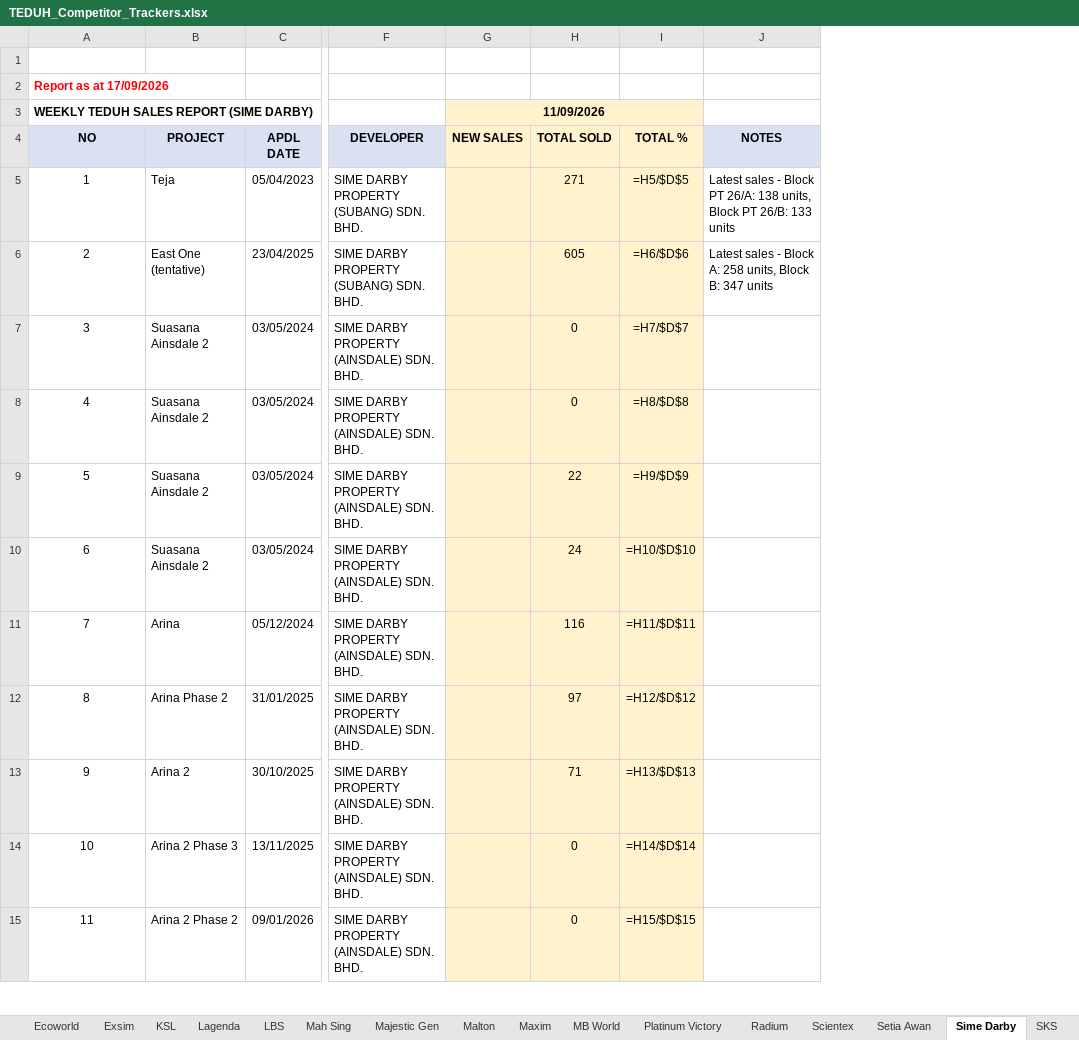
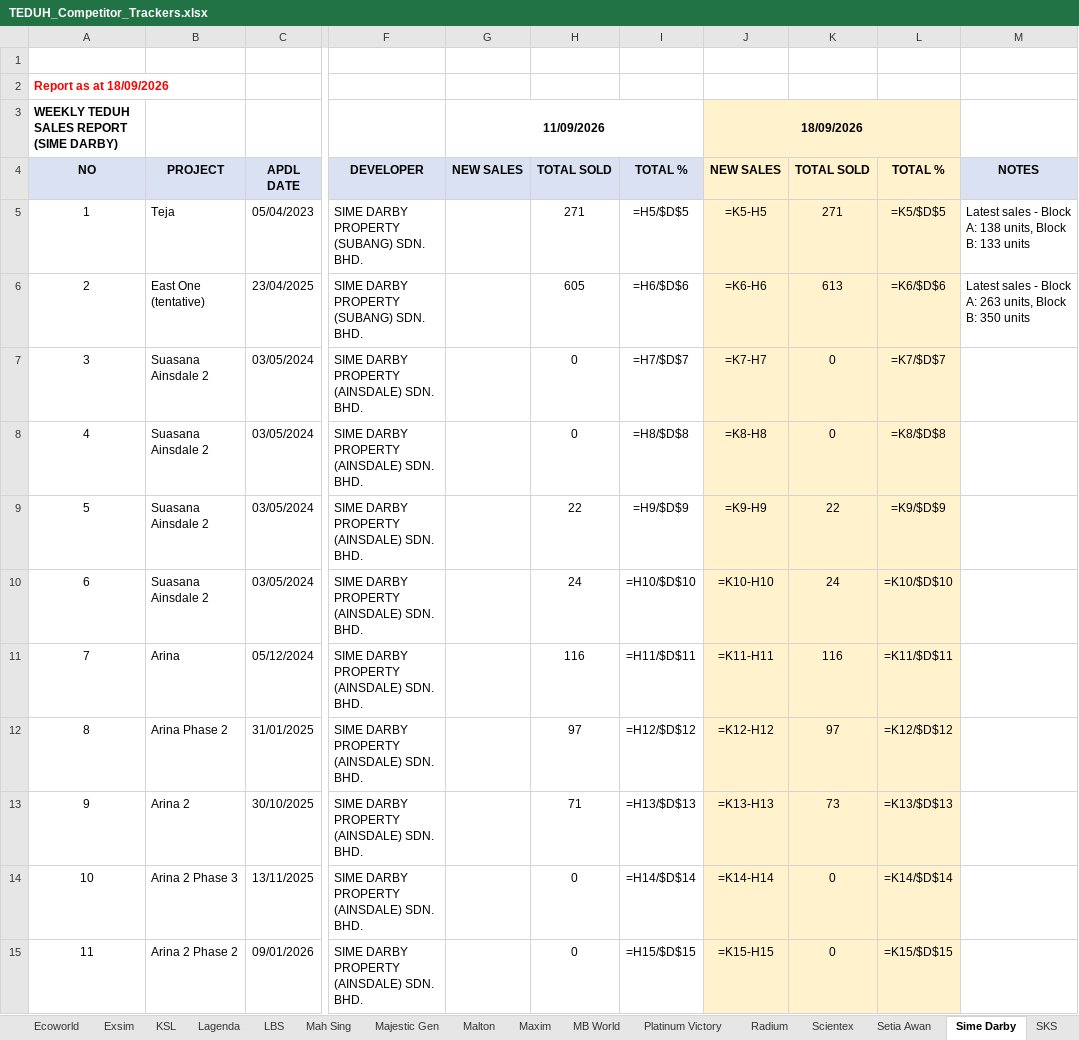
Before and after one commit to smtcu/teduh-tracker, an Excel workbook: docs/downloads/TEDUH_Competitor_Trackers.xlsx, sheet Sime Darby, drawn as a sheet; only a part is shown, gaps mark what is left out; values as stored, in another font and other column widths than the file's, no borders; formulas without a stored value are shown as written; addresses are those after the commit; the diff covers the shown part only; the diff names each change by its address in the sheet, - before the commit and + after, or states it on an @@ line.

```diff
--- a/docs/downloads/TEDUH_Competitor_Trackers.xlsx (sheet Sime Darby)
+++ b/docs/downloads/TEDUH_Competitor_Trackers.xlsx (sheet Sime Darby)
+column J, rows 3-15: 18/09/2026 | NEW SALES | =K5-H5 | =K6-H6 | =K7-H7 | =K8-H8 | =K9-H9 | =K10-H10 | =K11-H11 | =K12-H12 | =K13-H13 | =K14-H14 | =K15-H15
+column K, rows 4-15: TOTAL SOLD | 271 | 613 | 0 | 0 | 22 | 24 | 116 | 97 | 73 | 0 | 0
+column L, rows 4-15: TOTAL % | =K5/$D$5 | =K6/$D$6 | =K7/$D$7 | =K8/$D$8 | =K9/$D$9 | =K10/$D$10 | =K11/$D$11 | =K12/$D$12 | =K13/$D$13 | =K14/$D$14 | =K15/$D$15
-A2: Report as at 17/09/2026
+A2: Report as at 18/09/2026
-G3 fill: #FFF2CC
+G3 fill: none
-G4:I4 fill: #FFF2CC
+G4:I4 fill: #D9E1F2
-G5:I15 fill: #FFF2CC
+G5:I15 fill: none
-M5: …- Block PT 26/A: 138 units, Block PT 26/B: 133 units
+M5: …- Block A: 138 units, Block B: 133 units
-M6: …Block A: 258 units, Block B: 347 units
+M6: …Block A: 263 units, Block B: 350 units
```
Also changed, not shown: 5 edited cells and cell formats elsewhere in this sheet, sheet SP Setia, sheet Scientex, sheet Ecoworld, sheet Lagenda, sheet KSL, sheet LBS, 20 more sheets, docs/downloads/TEDUH_Unit_Types.xlsx, docs/downloads/Teduh_Daily_Tracker.xlsx, 21 other files.
